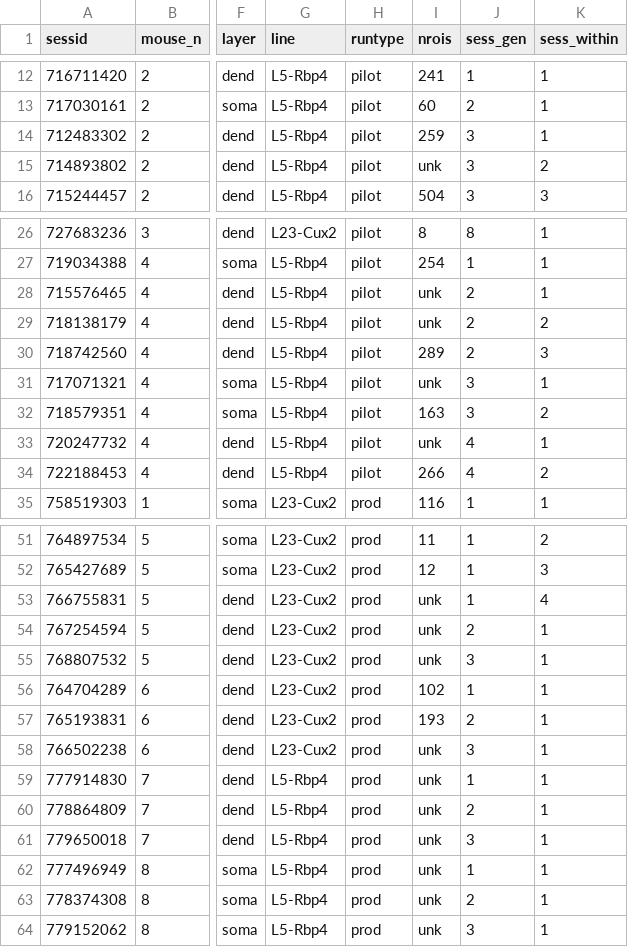
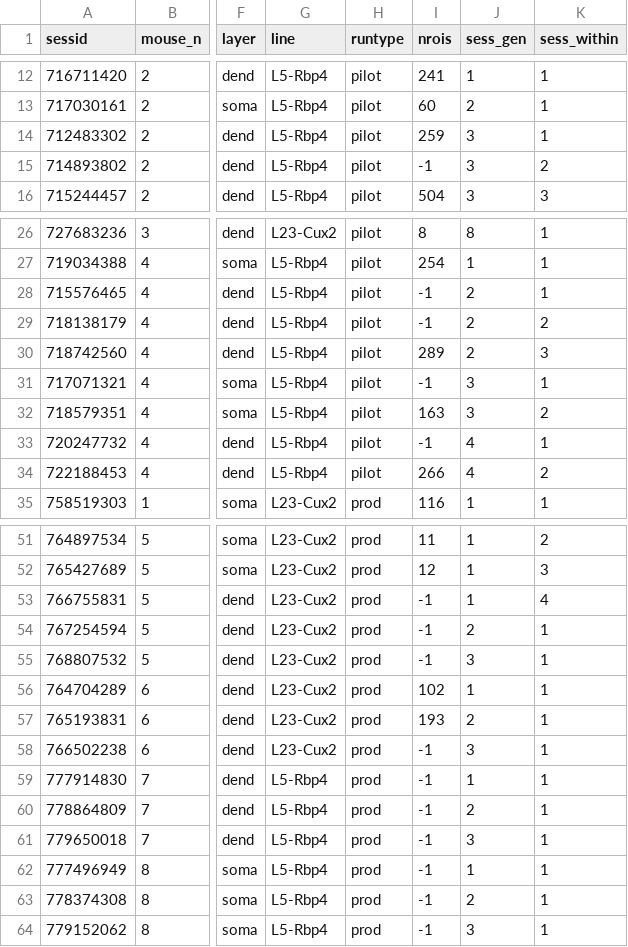
Before and after one commit to colleenjg/OpenScope_CA_Analysis, a CSV file: mouse_df.csv, drawn as a sheet; only a part is shown, gaps mark what is left out; the diff covers the shown part only; the diff names each change by its address in the sheet, - before the commit and + after, or states it on an @@ line.

Commit message:
- Code updated for Python 3.6 - Environment yml updated for Python 3 - mouse_df.csv updated to remove 'unk' in the ROI number column and replace them with -1, as it was causing a pandas problem in Python 3.

```diff
--- a/mouse_df.csv
+++ b/mouse_df.csv
-I15 (nrois): unk
+I15 (nrois): -1
-I28:I29 (nrois): unk
+I28:I29 (nrois): -1
-I31 (nrois): unk
+I31 (nrois): -1
-I33 (nrois): unk
+I33 (nrois): -1
-I53:I55 (nrois): unk
+I53:I55 (nrois): -1
-I58:I64 (nrois): unk
+I58:I64 (nrois): -1
```
Also changed, not shown: 3 edited cells elsewhere in this file, 30 other files.
